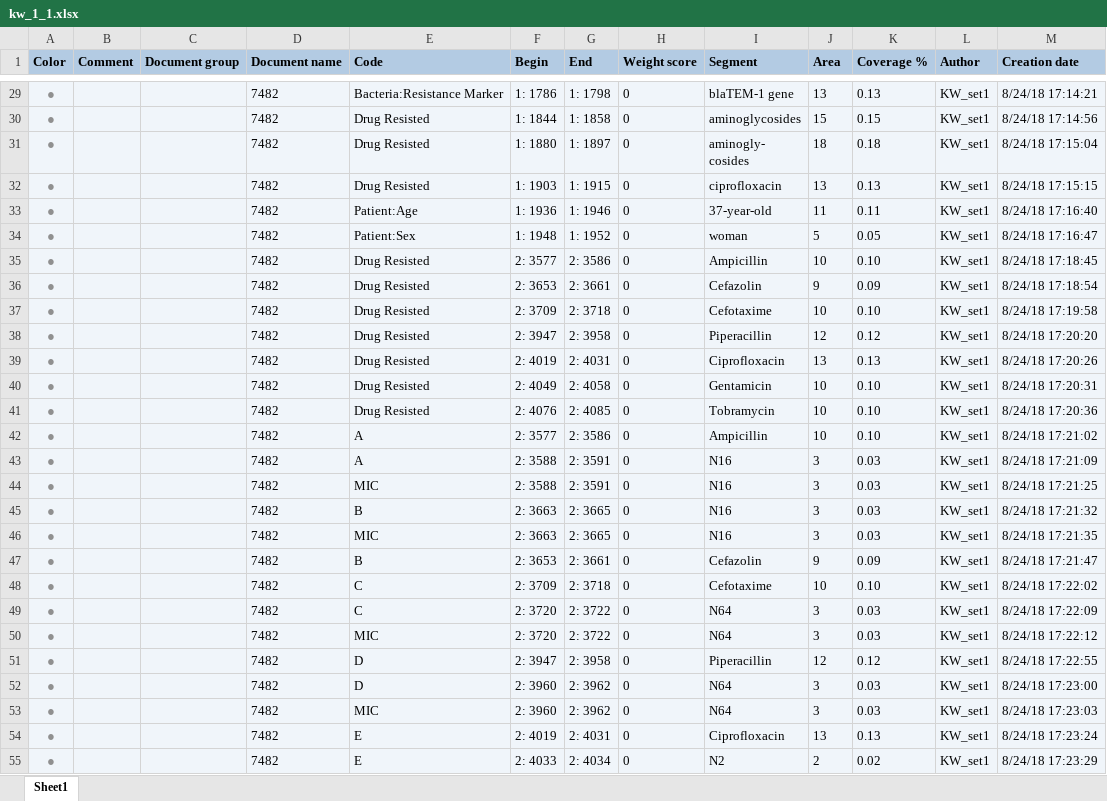
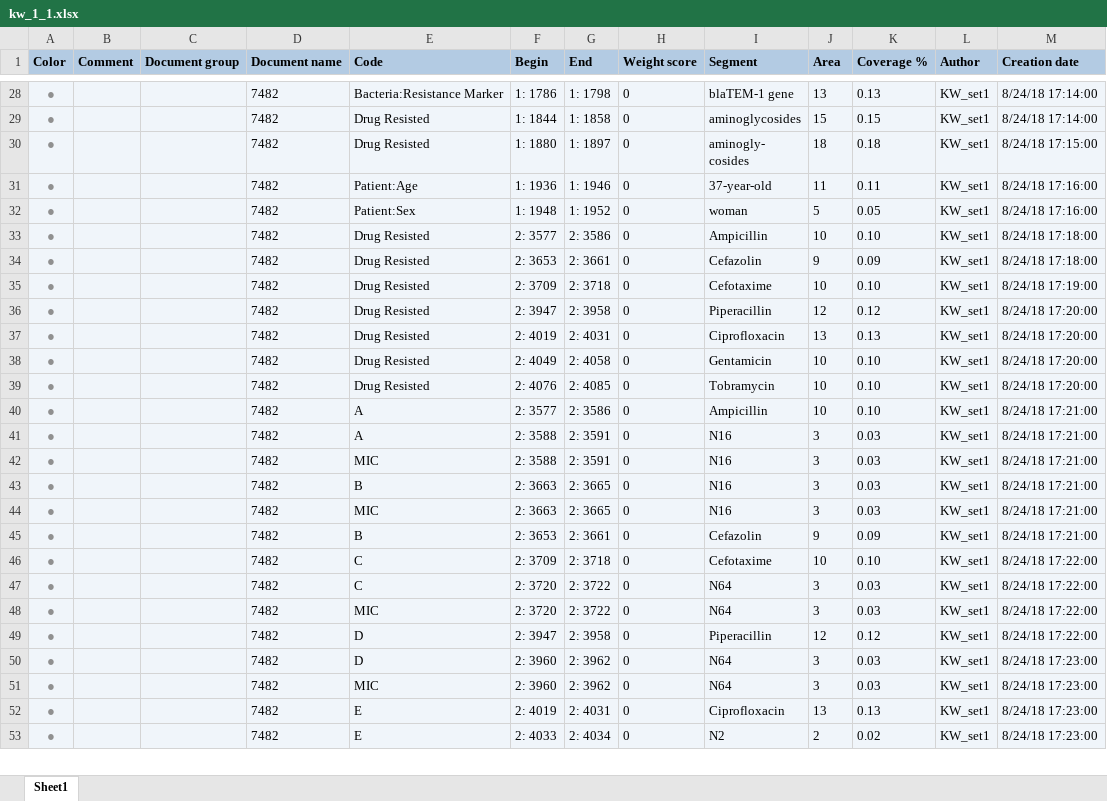
Before and after one commit to ecohealthalliance/amr-db, an Excel workbook: data/coded_segments/kw_1_1.xlsx, sheet Sheet1, drawn as a sheet; only a part is shown, gaps mark what is left out; values as stored, in another font and other column widths than the file's, no borders; removed rows and columns are numbered as before the commit, all else as after; the diff covers the shown part only; the diff names each change by its address in the sheet, - before the commit and + after, or states it on an @@ line.

```diff
--- a/data/coded_segments/kw_1_1.xlsx (sheet Sheet1)
+++ b/data/coded_segments/kw_1_1.xlsx (sheet Sheet1)
-M28 (Creation date): 8/24/18 17:14:21
+M28 (Creation date): 8/24/18 17:14:00
-M29 (Creation date): 8/24/18 17:14:56
+M29 (Creation date): 8/24/18 17:14:00
-M30 (Creation date): 8/24/18 17:15:04
+M30 (Creation date): 8/24/18 17:15:00
-row 32: ● |  |  | 7482 | Drug Resisted | 1: 1903 | 1: 1915 | 0 | ciprofloxacin | 13 | 0.13 | KW_set1 | 8/24/18 17:15:15
-M31 (Creation date): 8/24/18 17:16:40
+M31 (Creation date): 8/24/18 17:16:00
-M32 (Creation date): 8/24/18 17:16:47
+M32 (Creation date): 8/24/18 17:16:00
-M33 (Creation date): 8/24/18 17:18:45
+M33 (Creation date): 8/24/18 17:18:00
-M34 (Creation date): 8/24/18 17:18:54
+M34 (Creation date): 8/24/18 17:18:00
-M35 (Creation date): 8/24/18 17:19:58
+M35 (Creation date): 8/24/18 17:19:00
-M36 (Creation date): 8/24/18 17:20:20
+M36 (Creation date): 8/24/18 17:20:00
-M37 (Creation date): 8/24/18 17:20:26
+M37 (Creation date): 8/24/18 17:20:00
-M38 (Creation date): 8/24/18 17:20:31
+M38 (Creation date): 8/24/18 17:20:00
-M39 (Creation date): 8/24/18 17:20:36
+M39 (Creation date): 8/24/18 17:20:00
-M40 (Creation date): 8/24/18 17:21:02
+M40 (Creation date): 8/24/18 17:21:00
-M41 (Creation date): 8/24/18 17:21:09
+M41 (Creation date): 8/24/18 17:21:00
-M42 (Creation date): 8/24/18 17:21:25
+M42 (Creation date): 8/24/18 17:21:00
-M43 (Creation date): 8/24/18 17:21:32
+M43 (Creation date): 8/24/18 17:21:00
-M44 (Creation date): 8/24/18 17:21:35
+M44 (Creation date): 8/24/18 17:21:00
-M45 (Creation date): 8/24/18 17:21:47
+M45 (Creation date): 8/24/18 17:21:00
-M46 (Creation date): 8/24/18 17:22:02
+M46 (Creation date): 8/24/18 17:22:00
-M47 (Creation date): 8/24/18 17:22:09
+M47 (Creation date): 8/24/18 17:22:00
-M48 (Creation date): 8/24/18 17:22:12
+M48 (Creation date): 8/24/18 17:22:00
-M49 (Creation date): 8/24/18 17:22:55
+M49 (Creation date): 8/24/18 17:22:00
-M51 (Creation date): 8/24/18 17:23:03
+M51 (Creation date): 8/24/18 17:23:00
-M52 (Creation date): 8/24/18 17:23:24
+M52 (Creation date): 8/24/18 17:23:00
-M53 (Creation date): 8/24/18 17:23:29
+M53 (Creation date): 8/24/18 17:23:00
```
Also changed, not shown: other rows of this sheet, data/coded_segments/md_2_1.xlsx, data/coded_segments/md_3_1.xlsx, 41 other files.
